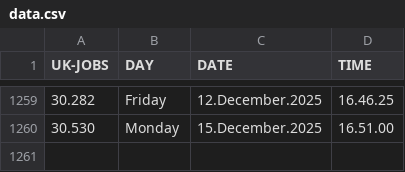
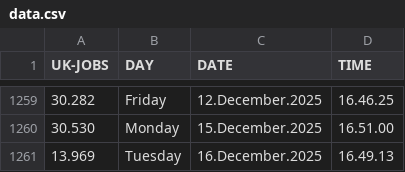
Before and after one commit to J0hn-B/bash_scraper, a CSV file: data.csv, drawn as a sheet; only a part is shown, gaps mark what is left out; the diff names each change by its address in the sheet, - before the commit and + after, or states it on an @@ line.

```diff
--- a/data.csv
+++ b/data.csv
+row 1261: 13.969 | Tuesday | 16.December.2025 | 16.49.13
```
